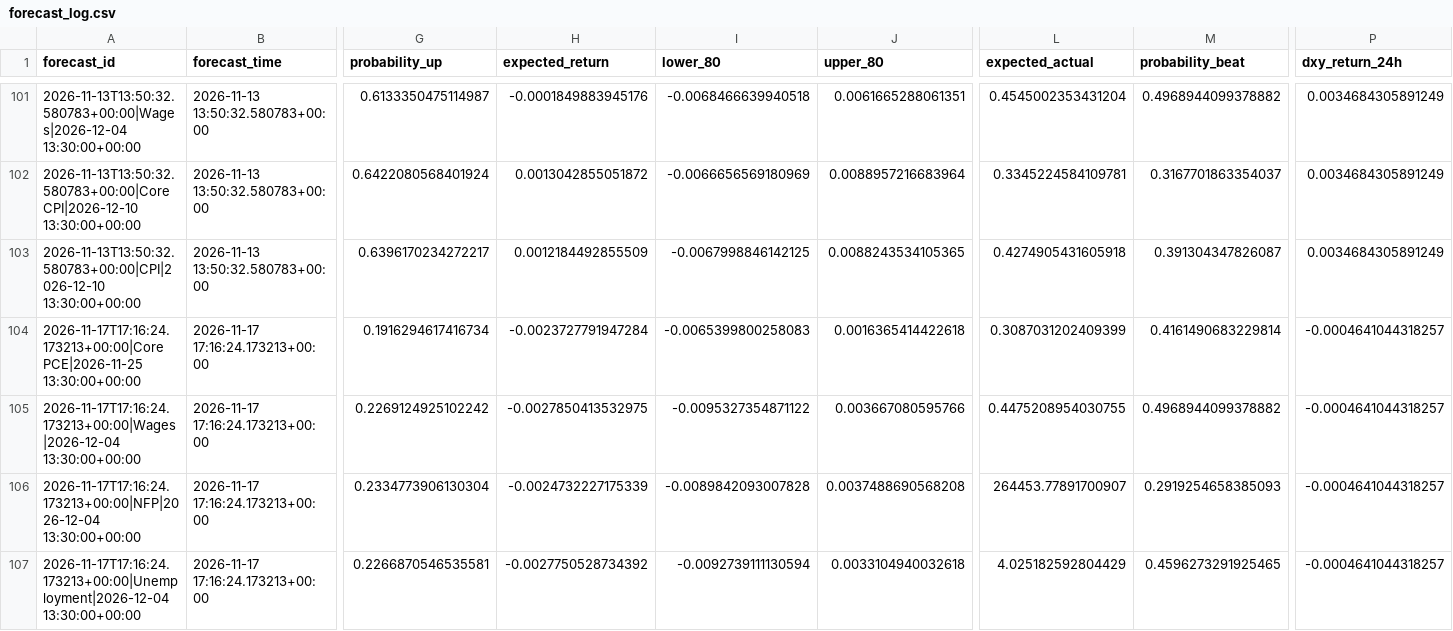
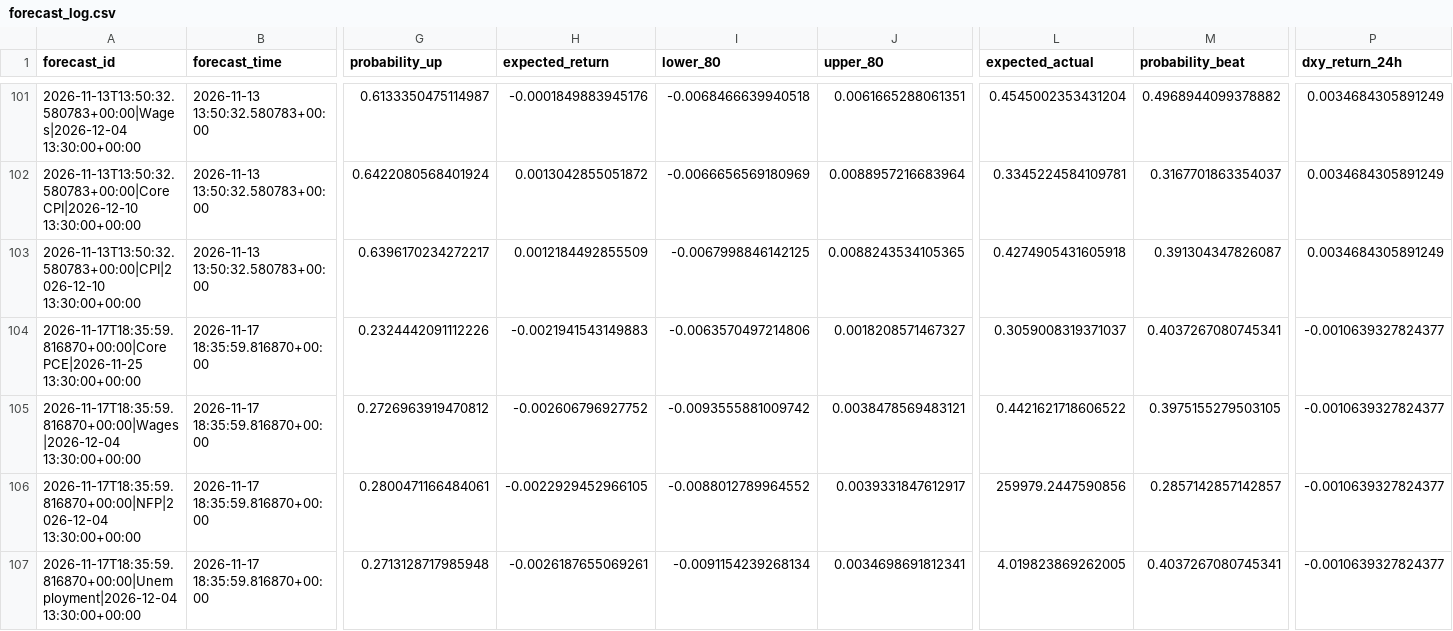
Before and after one commit to nkrabby/gold-news-model, a CSV file: outputs/forecast_log.csv, drawn as a sheet; only a part is shown, gaps mark what is left out; the diff covers the shown part only; the diff names each change by its address in the sheet, - before the commit and + after, or states it on an @@ line.

```diff
--- a/outputs/forecast_log.csv
+++ b/outputs/forecast_log.csv
-A104 (forecast_id): 2026-11-17T17:16:24.173213+00:00|Core PCE|2026-11-25 13:30:00+00:00
+A104 (forecast_id): 2026-11-17T18:35:59.816870+00:00|Core PCE|2026-11-25 13:30:00+00:00
-B104:B107 (forecast_time): 2026-11-17 17:16:24.173213+00:00
+B104:B107 (forecast_time): 2026-11-17 18:35:59.816870+00:00
-G104 (probability_up): 0.1916294617416734
+G104 (probability_up): 0.2324442091112226
-H104 (expected_return): -0.0023727791947284
+H104 (expected_return): -0.0021941543149883
-I104 (lower_80): -0.0065399800258083
+I104 (lower_80): -0.0063570497214806
-J104 (upper_80): 0.0016365414422618
+J104 (upper_80): 0.0018208571467327
-L104 (expected_actual): 0.3087031202409399
+L104 (expected_actual): 0.3059008319371037
-M104 (probability_beat): 0.4161490683229814
+M104 (probability_beat): 0.4037267080745341
-P104:P107 (dxy_return_24h): -0.0004641044318257
+P104:P107 (dxy_return_24h): -0.0010639327824377
-A105 (forecast_id): 2026-11-17T17:16:24.173213+00:00|Wages|2026-12-04 13:30:00+00:00
+A105 (forecast_id): 2026-11-17T18:35:59.816870+00:00|Wages|2026-12-04 13:30:00+00:00
-G105 (probability_up): 0.2269124925102242
+G105 (probability_up): 0.2726963919470812
-H105 (expected_return): -0.0027850413532975
+H105 (expected_return): -0.002606796927752
-I105 (lower_80): -0.0095327354871122
+I105 (lower_80): -0.0093555881009742
-J105 (upper_80): 0.003667080595766
+J105 (upper_80): 0.0038478569483121
-L105 (expected_actual): 0.4475208954030755
+L105 (expected_actual): 0.4421621718606522
-M105 (probability_beat): 0.4968944099378882
+M105 (probability_beat): 0.3975155279503105
-A106 (forecast_id): 2026-11-17T17:16:24.173213+00:00|NFP|2026-12-04 13:30:00+00:00
+A106 (forecast_id): 2026-11-17T18:35:59.816870+00:00|NFP|2026-12-04 13:30:00+00:00
-G106 (probability_up): 0.2334773906130304
+G106 (probability_up): 0.2800471166484061
-H106 (expected_return): -0.0024732227175339
+H106 (expected_return): -0.0022929452966105
-I106 (lower_80): -0.0089842093007828
+I106 (lower_80): -0.0088012789964552
-J106 (upper_80): 0.0037488690568208
+J106 (upper_80): 0.0039331847612917
-L106 (expected_actual): 264453.77891700907
+L106 (expected_actual): 259979.2447590856
-M106 (probability_beat): 0.2919254658385093
+M106 (probability_beat): 0.2857142857142857
-A107 (forecast_id): 2026-11-17T17:16:24.173213+00:00|Unemployment|2026-12-04 13:30:00+00:00
+A107 (forecast_id): 2026-11-17T18:35:59.816870+00:00|Unemployment|2026-12-04 13:30:00+00:00
-G107 (probability_up): 0.2266870546535581
+G107 (probability_up): 0.2713128717985948
-H107 (expected_return): -0.0027750528734392
+H107 (expected_return): -0.0026187655069261
-I107 (lower_80): -0.0092739111130594
+I107 (lower_80): -0.0091154239268134
-J107 (upper_80): 0.0033104940032618
+J107 (upper_80): 0.0034698691812341
-L107 (expected_actual): 4.025182592804429
+L107 (expected_actual): 4.019823869262005
-M107 (probability_beat): 0.4596273291925465
+M107 (probability_beat): 0.4037267080745341
```
Also changed, not shown: 80 edited cells elsewhere in this file, outputs/live_scoring.csv, 2 other files.
